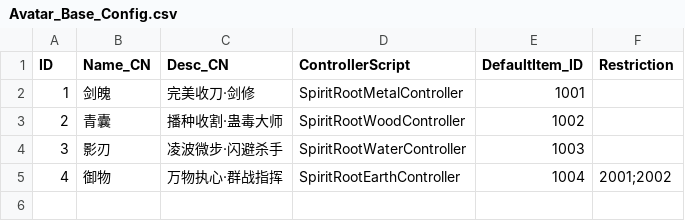
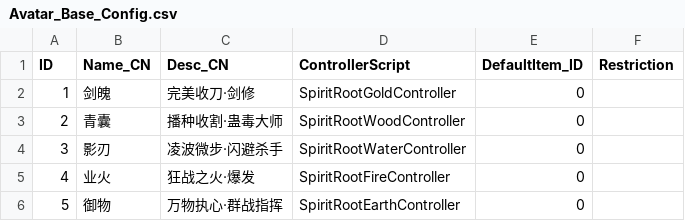
Before and after one commit to Neilyodoge/Gate-of-Babylon, a CSV file: Babylon/Assets/1Game/RawData/LevelDesign/Avatar_Base_Config.csv, drawn as a sheet.

```diff
--- a/Babylon/Assets/1Game/RawData/LevelDesign/Avatar_Base_Config.csv
+++ b/Babylon/Assets/1Game/RawData/LevelDesign/Avatar_Base_Config.csv
@@ -1,5 +1,6 @@
 ID,Name_CN,Desc_CN,ControllerScript,DefaultItem_ID,Restriction
-1,剑魄,完美收刀·剑修,SpiritRootMetalController,1001,
-2,青囊,播种收割·蛊毒大师,SpiritRootWoodController,1002,
-3,影刃,凌波微步·闪避杀手,SpiritRootWaterController,1003,
-4,御物,万物执心·群战指挥,SpiritRootEarthController,1004,2001;2002
+1,剑魄,完美收刀·剑修,SpiritRootGoldController,0,
+2,青囊,播种收割·蛊毒大师,SpiritRootWoodController,0,
+3,影刃,凌波微步·闪避杀手,SpiritRootWaterController,0,
+4,业火,狂战之火·爆发,SpiritRootFireController,0,
+5,御物,万物执心·群战指挥,SpiritRootEarthController,0,
```
Also changed, not shown: Babylon/Assets/1Game/RawData/LevelDesign/Skill_Base_Config.csv, 28 other files.
